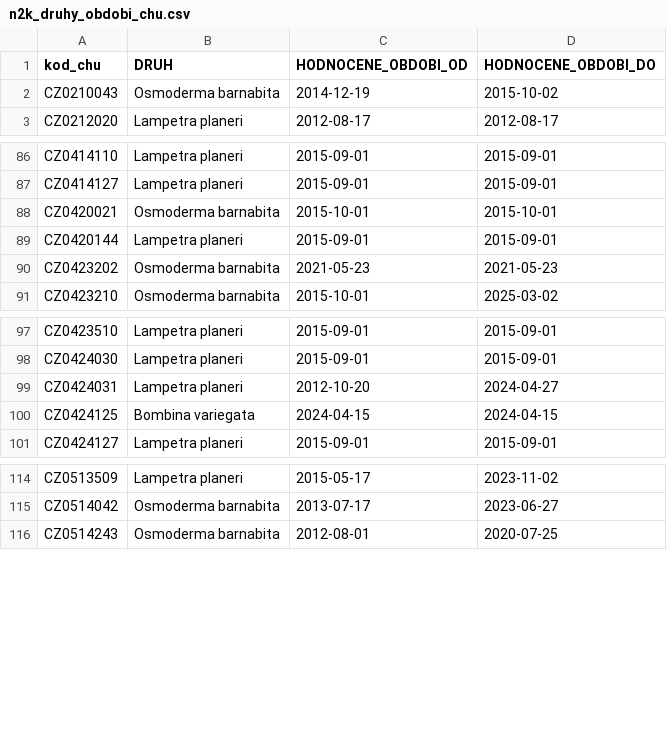
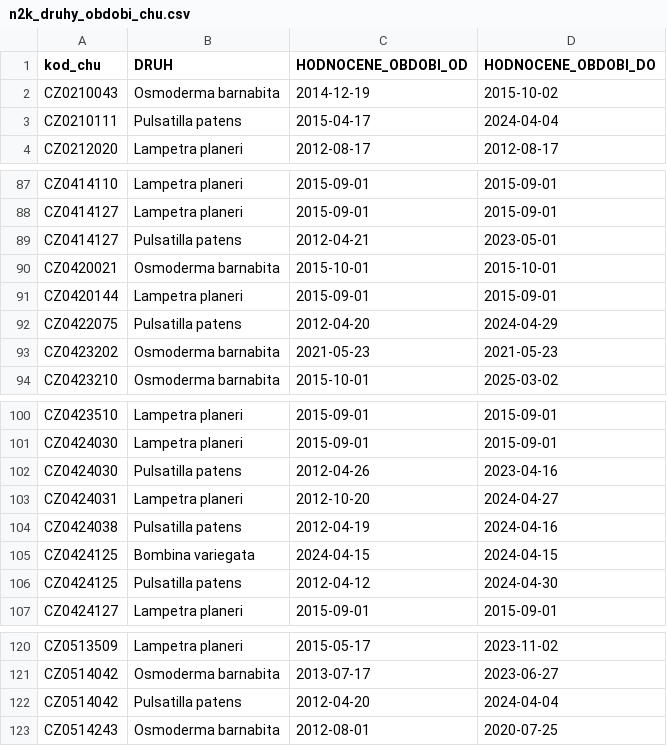
Before and after one commit to BiodivMonCZ/host_naturecz, a CSV file: Data/Temp/n2k_druhy_obdobi_chu.csv, drawn as a sheet; only a part is shown, gaps mark what is left out; the diff names each change by its address in the sheet, - before the commit and + after, or states it on an @@ line.

```diff
--- a/Data/Temp/n2k_druhy_obdobi_chu.csv
+++ b/Data/Temp/n2k_druhy_obdobi_chu.csv
+row 3: CZ0210111 | Pulsatilla patens | 2015-04-17 | 2024-04-04
+row 89: CZ0414127 | Pulsatilla patens | 2012-04-21 | 2023-05-01
+row 92: CZ0422075 | Pulsatilla patens | 2012-04-20 | 2024-04-29
+row 102: CZ0424030 | Pulsatilla patens | 2012-04-26 | 2023-04-16
+row 104: CZ0424038 | Pulsatilla patens | 2012-04-19 | 2024-04-16
+row 106: CZ0424125 | Pulsatilla patens | 2012-04-12 | 2024-04-30
+row 122: CZ0514042 | Pulsatilla patens | 2012-04-20 | 2024-04-04
```
Also changed, not shown: Data/Temp/n2k_druhy_obdobi_pol.csv, Data/Temp/n2k_druhy_posledni_chu.csv, 3 other files.
